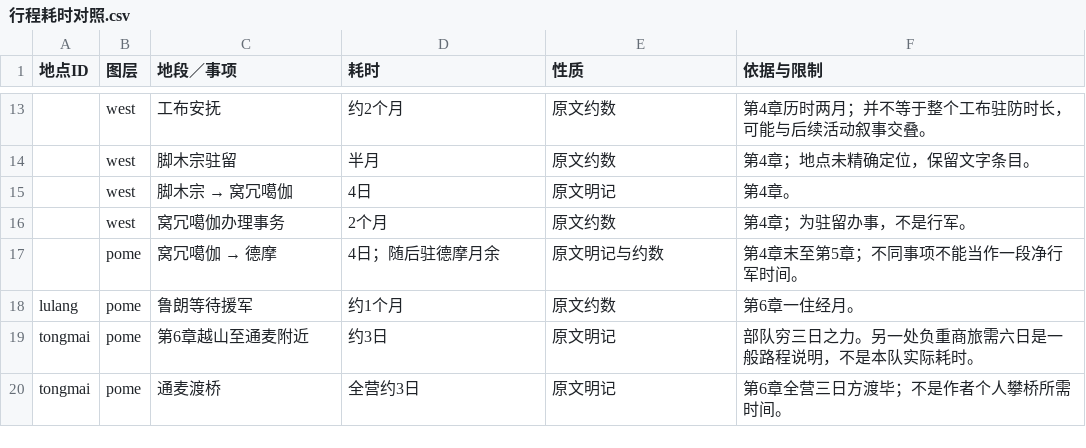
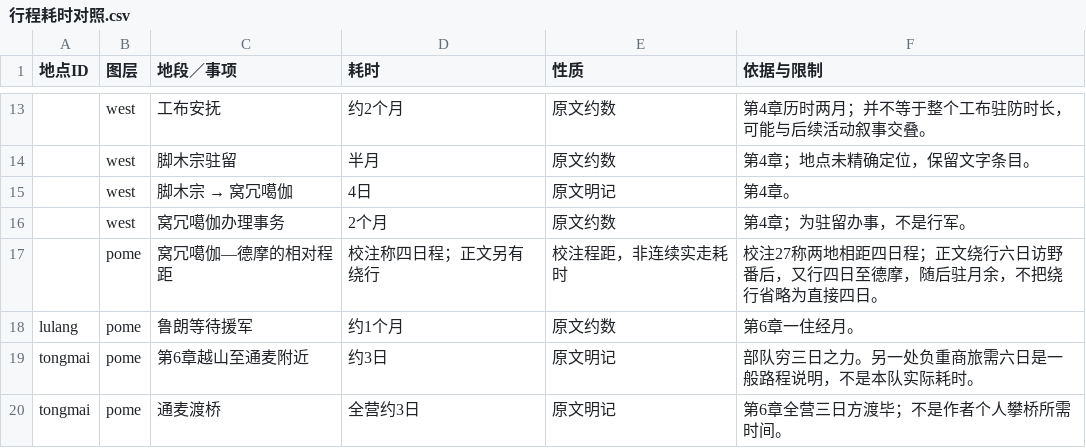
Before and after one commit to YukunSun/weread, a CSV file: qiuyechenmeng/行程耗时对照.csv, drawn as a sheet; only a part is shown, gaps mark what is left out; removed rows and columns are numbered as before the commit, all else as after; the diff names each change by its address in the sheet, - before the commit and + after, or states it on an @@ line.

```diff
--- a/qiuyechenmeng/行程耗时对照.csv
+++ b/qiuyechenmeng/行程耗时对照.csv
-row 17:  | pome | 窝冗噶伽 → 德摩 | 4日；随后驻德摩月余 | 原文明记与约数 | 第4章末至第5章；不同事项不能当作一段净行军时间。
+row 17:  | pome | 窝冗噶伽—德摩的相对程距 | 校注称四日程；正文另有绕行 | 校注程距，非连续实走耗时 | 校注27称两地相距四日程；正文绕行六日访野番后，又行四日至德摩，随后驻月余，不把绕行省略为直接四日。
```
Also changed, not shown: 10 other files.
